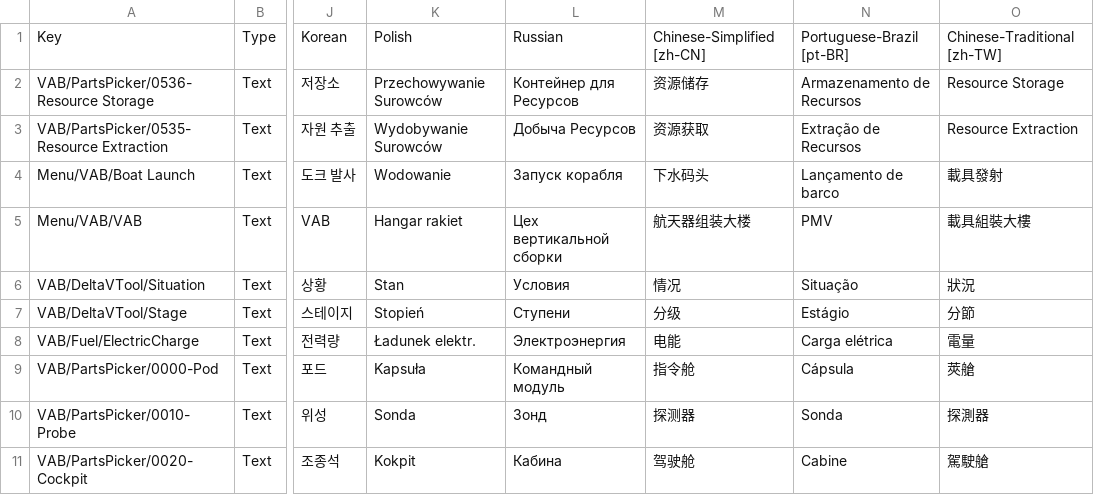
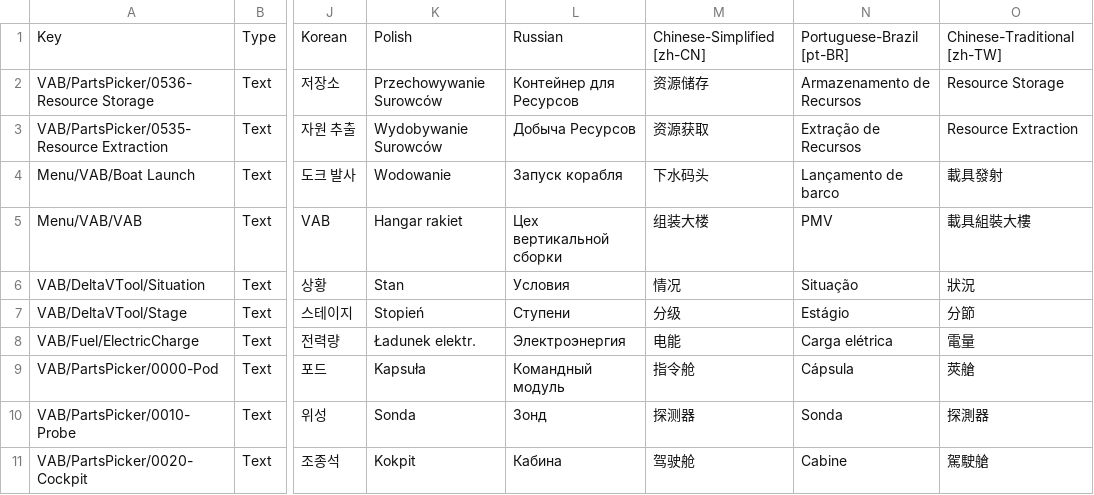
Before and after one commit to KSP2Redux/Content, a CSV file: localizations/ui_vab_loc.csv, drawn as a sheet; only a part is shown, gaps mark what is left out; the diff names each change by its address in the sheet, - before the commit and + after, or states it on an @@ line.

```diff
--- a/localizations/ui_vab_loc.csv
+++ b/localizations/ui_vab_loc.csv
-M5: 航天器组装大楼
+M5: 组装大楼
```
Also changed, not shown: localizations/missions_loc.csv, localizations/technodes_loc.csv, 1 other file.
